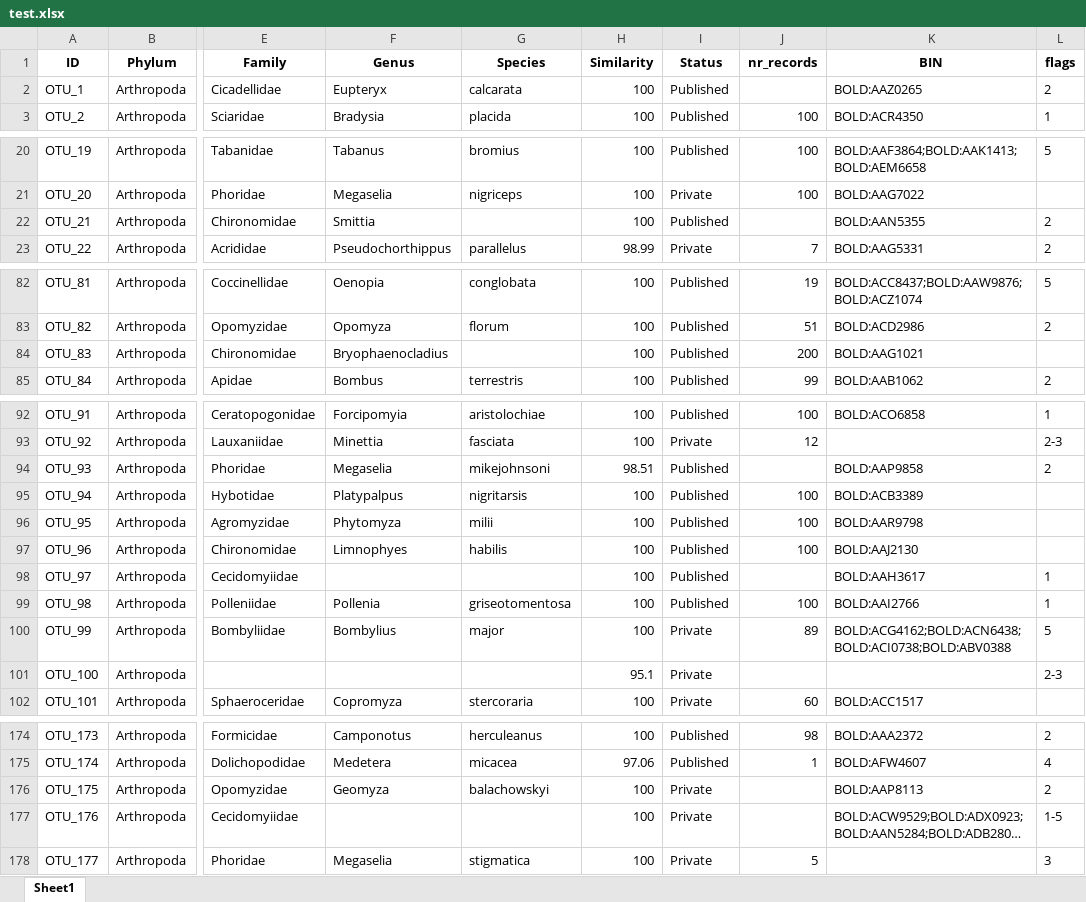
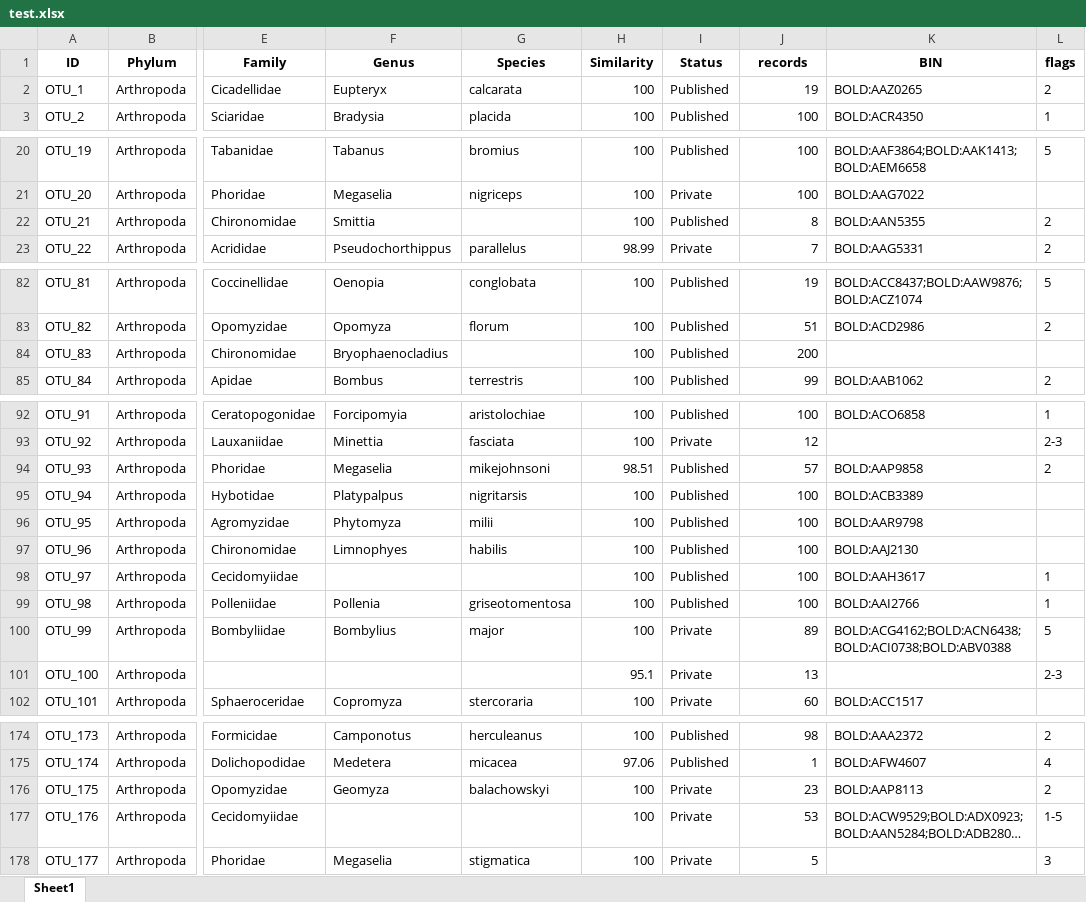
Before and after one commit to DominikBuchner/BOLDigger2, an Excel workbook: test.xlsx, sheet Sheet1, drawn as a sheet; only a part is shown, gaps mark what is left out; long unchanged cells end in …; values as stored, in another font and other column widths than the file's, no borders; the diff covers the shown part only; the diff names each change by its address in the sheet, - before the commit and + after, or states it on an @@ line.

```diff
--- a/test.xlsx (sheet Sheet1)
+++ b/test.xlsx (sheet Sheet1)
-J1: nr_records
+J1: records
-J2 (records): (empty)
+J2 (records): 19
-J22 (records): (empty)
+J22 (records): 8
-K84 (BIN): BOLD:AAG1021
+K84 (BIN): (empty)
-J94 (records): (empty)
+J94 (records): 57
-J98 (records): (empty)
+J98 (records): 100
-J101 (records): (empty)
+J101 (records): 13
-J176 (records): (empty)
+J176 (records): 23
-J177 (records): (empty)
+J177 (records): 53
```
Also changed, not shown: 24 edited cells elsewhere in this sheet, 2 other files.
